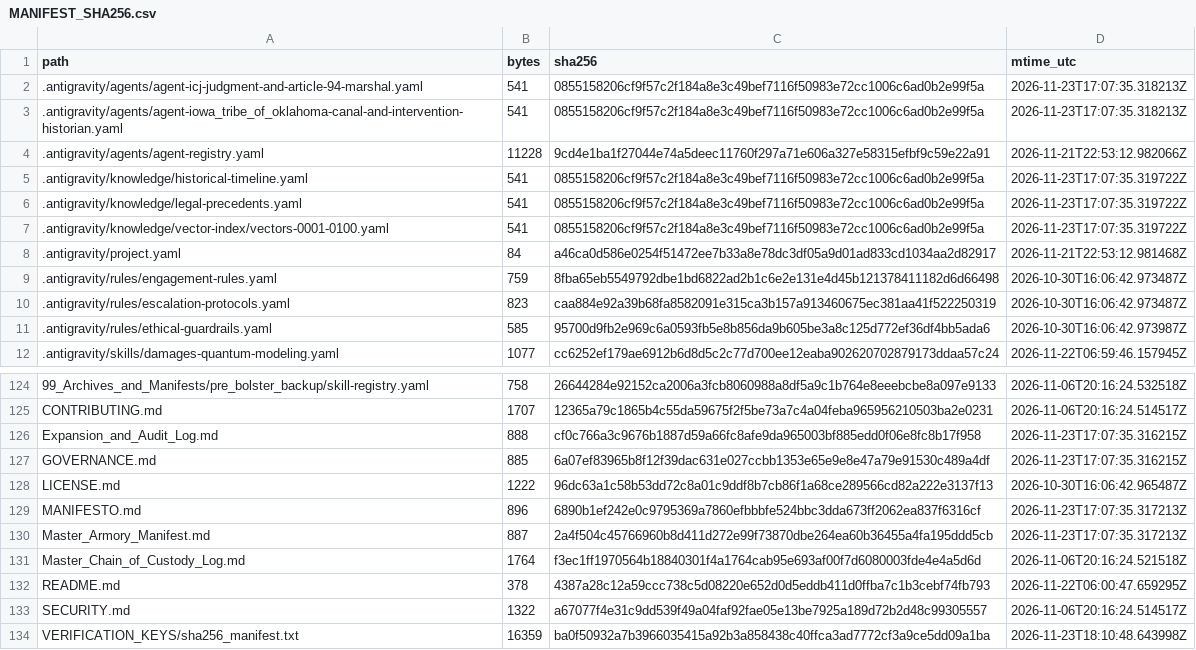
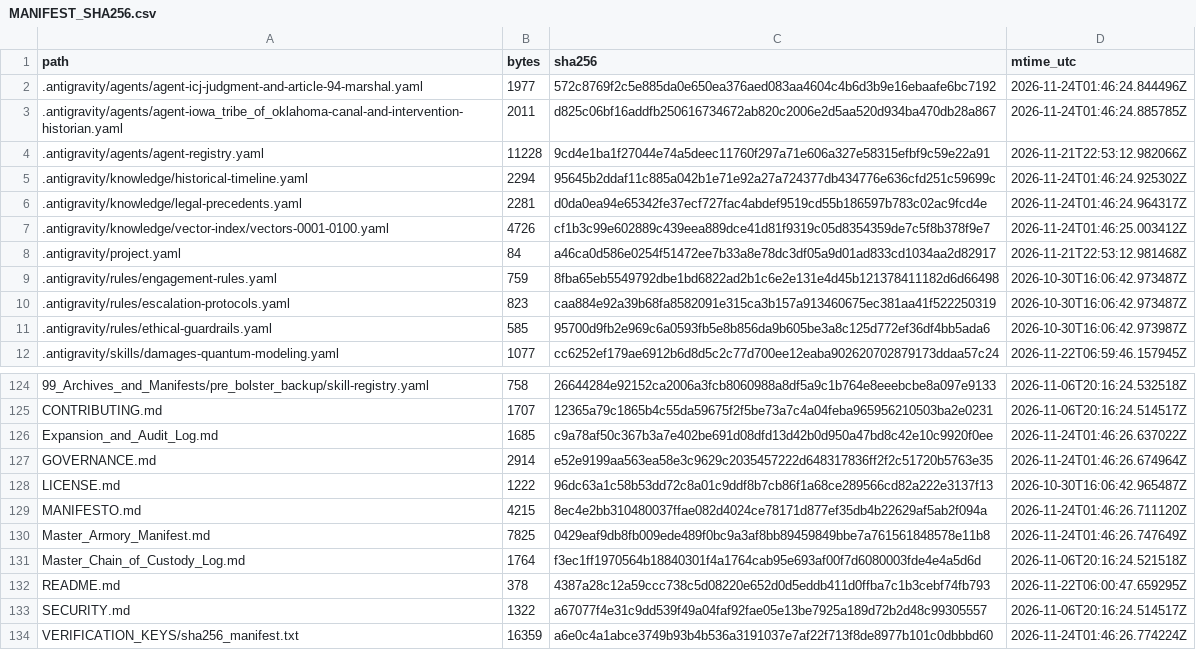
Before and after one commit to GlobalRestitutionAlliance/turtle-island-us-ok-iowa-tribe-of-oklahoma-master-litigation, a CSV file: 99_Archives_and_Manifests/MANIFEST_SHA256.csv, drawn as a sheet; only a part is shown, gaps mark what is left out; the diff covers the shown part only.

```diff
--- a/99_Archives_and_Manifests/MANIFEST_SHA256.csv
+++ b/99_Archives_and_Manifests/MANIFEST_SHA256.csv
@@ -1,8 +1,8 @@
 path,bytes,sha256,mtime_utc
-.antigravity/agents/agent-icj-judgment-and-article-94-marshal.yaml,541,0855158206cf9f57c2f184a8e3c49bef7116f50983e72cc1006c6ad0b2e99f5a,2026-11-23T17:07:35.318213Z
-.antigravity/agents/agent-iowa_tribe_of_oklahoma-canal-and-intervention-historian.yaml,541,0855158206cf9f57c2f184a8e3c49bef7116f50983e72cc1006c6ad0b2e99f5a,2026-11-23T17:07:35.318213Z
+.antigravity/agents/agent-icj-judgment-and-article-94-marshal.yaml,1977,572c8769f2c5e885da0e650ea376aed083aa4604c4b6d3b9e16ebaafe6bc7192,2026-11-24T01:46:24.844496Z
+.antigravity/agents/agent-iowa_tribe_of_oklahoma-canal-and-intervention-historian.yaml,2011,d825c06bf16addfb250616734672ab820c2006e2d5aa520d934ba470db28a867,2026-11-24T01:46:24.885785Z
 .antigravity/agents/agent-registry.yaml,11228,9cd4e1ba1f27044e74a5deec11760f297a71e606a327e58315efbf9c59e22a91,2026-11-21T22:53:12.982066Z
-.antigravity/knowledge/historical-timeline.yaml,541,0855158206cf9f57c2f184a8e3c49bef7116f50983e72cc1006c6ad0b2e99f5a,2026-11-23T17:07:35.319722Z
-.antigravity/knowledge/legal-precedents.yaml,541,0855158206cf9f57c2f184a8e3c49bef7116f50983e72cc1006c6ad0b2e99f5a,2026-11-23T17:07:35.319722Z
-.antigravity/knowledge/vector-index/vectors-0001-0100.yaml,541,0855158206cf9f57c2f184a8e3c49bef7116f50983e72cc1006c6ad0b2e99f5a,2026-11-23T17:07:35.319722Z
+.antigravity/knowledge/historical-timeline.yaml,2294,95645b2ddaf11c885a042b1e71e92a27a724377db434776e636cfd251c59699c,2026-11-24T01:46:24.925302Z
+.antigravity/knowledge/legal-precedents.yaml,2281,d0da0ea94e65342fe37ecf727fac4abdef9519cd55b186597b783c02ac9fcd4e,2026-11-24T01:46:24.964317Z
+.antigravity/knowledge/vector-index/vectors-0001-0100.yaml,4726,cf1b3c99e602889c439eea889dce41d81f9319c05d8354359de7c5f8b378f9e7,2026-11-24T01:46:25.003412Z
 .antigravity/project.yaml,84,a46ca0d586e0254f51472ee7b33a8e78dc3df05a9d01ad833cd1034aa2d82917,2026-11-21T22:53:12.981468Z
@@ -125,7 +125,7 @@ path,bytes,sha256,mtime_utc
 CONTRIBUTING.md,1707,12365a79c1865b4c55da59675f2f5be73a7c4a04feba965956210503ba2e0231,2026-11-06T20:16:24.514517Z
-Expansion_and_Audit_Log.md,888,cf0c766a3c9676b1887d59a66fc8afe9da965003bf885edd0f06e8fc8b17f958,2026-11-23T17:07:35.316215Z
-GOVERNANCE.md,885,6a07ef83965b8f12f39dac631e027ccbb1353e65e9e8e47a79e91530c489a4df,2026-11-23T17:07:35.316215Z
+Expansion_and_Audit_Log.md,1685,c9a78af50c367b3a7e402be691d08dfd13d42b0d950a47bd8c42e10c9920f0ee,2026-11-24T01:46:26.637022Z
+GOVERNANCE.md,2914,e52e9199aa563ea58e3c9629c2035457222d648317836ff2f2c51720b5763e35,2026-11-24T01:46:26.674964Z
 LICENSE.md,1222,96dc63a1c58b53dd72c8a01c9ddf8b7cb86f1a68ce289566cd82a222e3137f13,2026-10-30T16:06:42.965487Z
-MANIFESTO.md,896,6890b1ef242e0c9795369a7860efbbbfe524bbc3dda673ff2062ea837f6316cf,2026-11-23T17:07:35.317213Z
-Master_Armory_Manifest.md,887,2a4f504c45766960b8d411d272e99f73870dbe264ea60b36455a4fa195ddd5cb,2026-11-23T17:07:35.317213Z
+MANIFESTO.md,4215,8ec4e2bb310480037ffae082d4024ce78171d877ef35db4b22629af5ab2f094a,2026-11-24T01:46:26.711120Z
+Master_Armory_Manifest.md,7825,0429eaf9db8fb009ede489f0bc9a3af8bb89459849bbe7a761561848578e11b8,2026-11-24T01:46:26.747649Z
 Master_Chain_of_Custody_Log.md,1764,f3ec1ff1970564b18840301f4a1764cab95e693af00f7d6080003fde4e4a5d6d,2026-11-06T20:16:24.521518Z
@@ -133,2 +133,2 @@ README.md,378,4387a28c12a59ccc738c5d08220e652d0d5eddb411d0ffba7c1b3cebf74fb793,2
 SECURITY.md,1322,a67077f4e31c9dd539f49a04faf92fae05e13be7925a189d72b2d48c99305557,2026-11-06T20:16:24.514517Z
-VERIFICATION_KEYS/sha256_manifest.txt,16359,ba0f50932a7b3966035415a92b3a858438c40ffca3ad7772cf3a9ce5dd09a1ba,2026-11-23T18:10:48.643998Z
+VERIFICATION_KEYS/sha256_manifest.txt,16359,a6e0c4a1abce3749b93b4b536a3191037e7af22f713f8de8977b101c0dbbbd60,2026-11-24T01:46:26.774224Z
```
Also changed, not shown: 81 edited cells elsewhere in this file, 37 other files.
